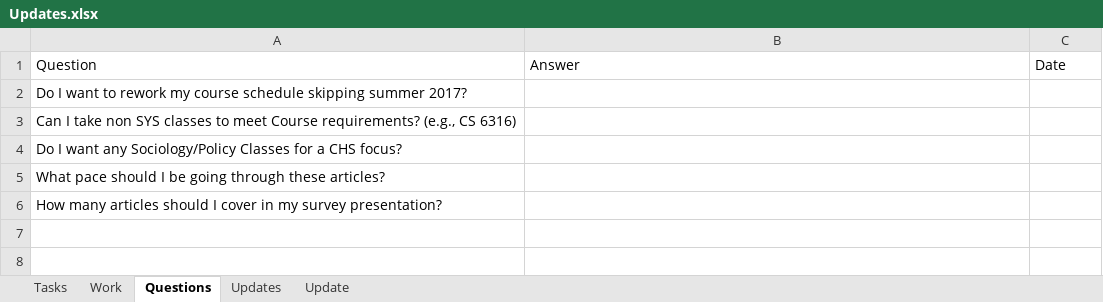
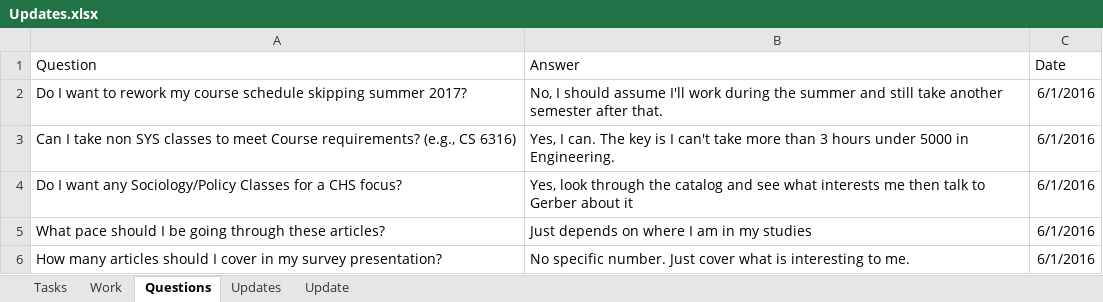
Before and after one commit to mrucker/uva-archive, an Excel workbook: updates/Updates.xlsx, sheet Questions, drawn as a sheet; values as stored, in another font and other column widths than the file's, no borders; table styles not drawn; the diff names each change by its address in the sheet, - before the commit and + after, or states it on an @@ line.

```diff
--- a/updates/Updates.xlsx (sheet Questions)
+++ b/updates/Updates.xlsx (sheet Questions)
-B2 (Answer): (empty)
+B2 (Answer): No, I should assume I'll work during the summer and still take another semester after that.
-C2:C6 (Date): (empty)
+C2:C6 (Date): 6/1/2016
-B3 (Answer): (empty)
+B3 (Answer): Yes, I can. The key is I can't take more than 3 hours under 5000 in Engineering.
-B4 (Answer): (empty)
+B4 (Answer): Yes, look through the catalog and see what interests me then talk to Gerber about it
-B5 (Answer): (empty)
+B5 (Answer): Just depends on where I am in my studies
-B6 (Answer): (empty)
+B6 (Answer): No specific number. Just cover what is interesting to me.
```
Also changed, not shown: sheet Updates, sheet Tasks, sheet Work, sheet Update, hidden cells, workspace/Plans.xlsx.
